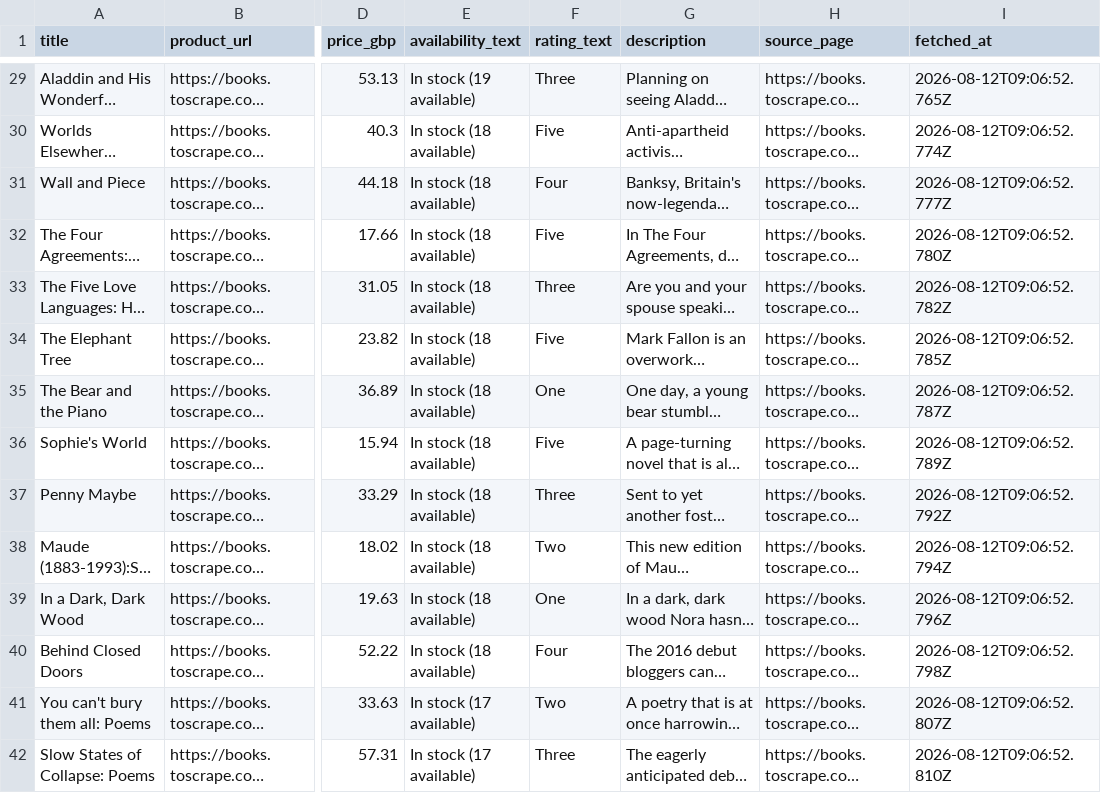
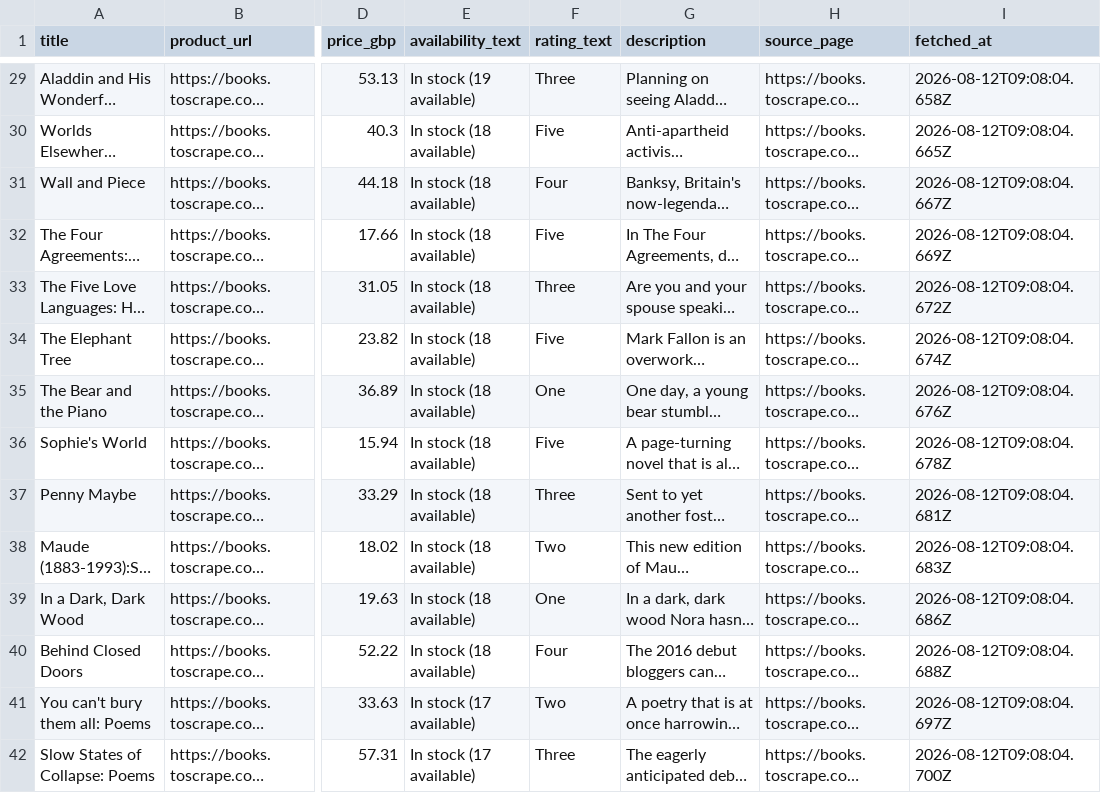
Before and after one commit to PSergio984/flyrank-capstone, a CSV file: scraper/output/books.csv, drawn as a sheet; only a part is shown, gaps mark what is left out; long unchanged cells end in …; the diff covers the shown part only; the diff names each change by its address in the sheet, - before the commit and + after, or states it on an @@ line.

```diff
--- a/scraper/output/books.csv
+++ b/scraper/output/books.csv
-I29 (fetched_at): 2026-08-12T09:06:52.765Z
+I29 (fetched_at): 2026-08-12T09:08:04.658Z
-I30 (fetched_at): 2026-08-12T09:06:52.774Z
+I30 (fetched_at): 2026-08-12T09:08:04.665Z
-I31 (fetched_at): 2026-08-12T09:06:52.777Z
+I31 (fetched_at): 2026-08-12T09:08:04.667Z
-I32 (fetched_at): 2026-08-12T09:06:52.780Z
+I32 (fetched_at): 2026-08-12T09:08:04.669Z
-I33 (fetched_at): 2026-08-12T09:06:52.782Z
+I33 (fetched_at): 2026-08-12T09:08:04.672Z
-I34 (fetched_at): 2026-08-12T09:06:52.785Z
+I34 (fetched_at): 2026-08-12T09:08:04.674Z
-I35 (fetched_at): 2026-08-12T09:06:52.787Z
+I35 (fetched_at): 2026-08-12T09:08:04.676Z
-I36 (fetched_at): 2026-08-12T09:06:52.789Z
+I36 (fetched_at): 2026-08-12T09:08:04.678Z
-I37 (fetched_at): 2026-08-12T09:06:52.792Z
+I37 (fetched_at): 2026-08-12T09:08:04.681Z
-I38 (fetched_at): 2026-08-12T09:06:52.794Z
+I38 (fetched_at): 2026-08-12T09:08:04.683Z
-I39 (fetched_at): 2026-08-12T09:06:52.796Z
+I39 (fetched_at): 2026-08-12T09:08:04.686Z
-I40 (fetched_at): 2026-08-12T09:06:52.798Z
+I40 (fetched_at): 2026-08-12T09:08:04.688Z
-I41 (fetched_at): 2026-08-12T09:06:52.807Z
+I41 (fetched_at): 2026-08-12T09:08:04.697Z
-I42 (fetched_at): 2026-08-12T09:06:52.810Z
+I42 (fetched_at): 2026-08-12T09:08:04.700Z
```
Also changed, not shown: 46 edited cells elsewhere in this file, 5 other files.
